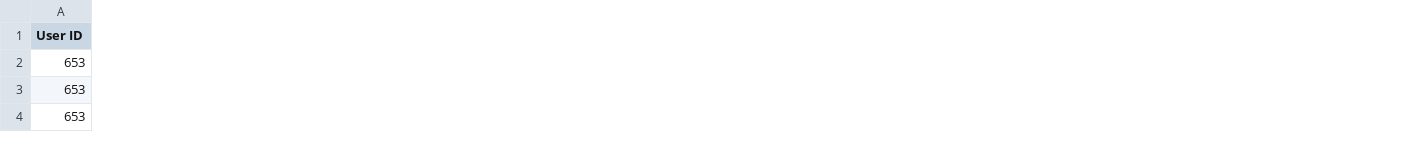
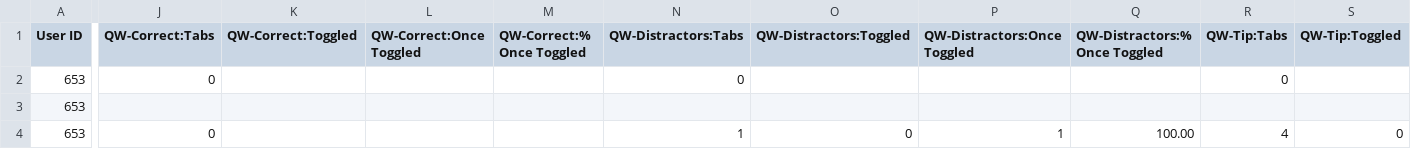
Before and after one commit to concord-consortium/te-report-prototype, a CSV file: output-data/TE-Usage-Report.csv, drawn as a sheet; only a part is shown, gaps mark what is left out; the diff covers the shown part only; the diff names each change by its address in the sheet, - before the commit and + after, or states it on an @@ line.

```diff
--- a/output-data/TE-Usage-Report.csv
+++ b/output-data/TE-Usage-Report.csv
+column J (QW-Correct:Tabs), rows 2-4: 0 |  | 0
+column K (QW-Correct:Toggled), empty
+column L (QW-Correct:Once Toggled), empty
+column M (QW-Correct:% Once Toggled), empty
+column N (QW-Distractors:Tabs), rows 2-4: 0 |  | 1
+column O (QW-Distractors:Toggled), row 4: 0
+column P (QW-Distractors:Once Toggled), row 4: 1
+column Q (QW-Distractors:% Once Toggled), row 4: 100.00
+column R (QW-Tip:Tabs), rows 2-4: 0 |  | 4
+column S (QW-Tip:Toggled), row 4: 0
```
Also changed, not shown: 6 added columns and 11 edited cells elsewhere in this file, 2 other files.
